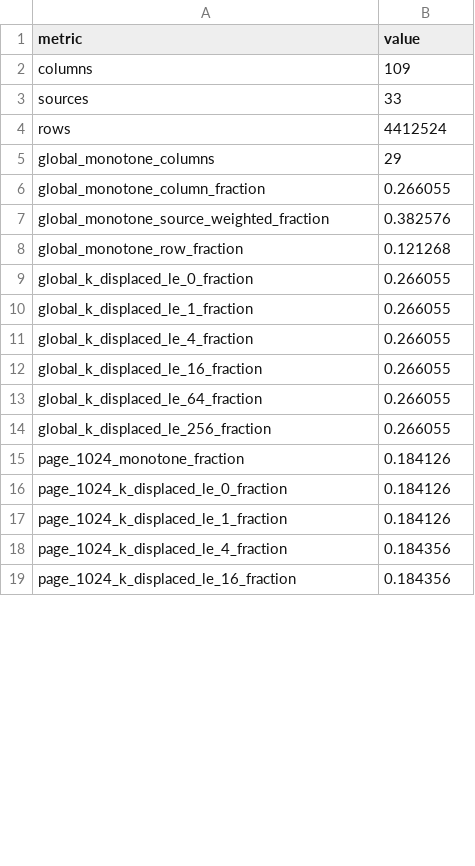
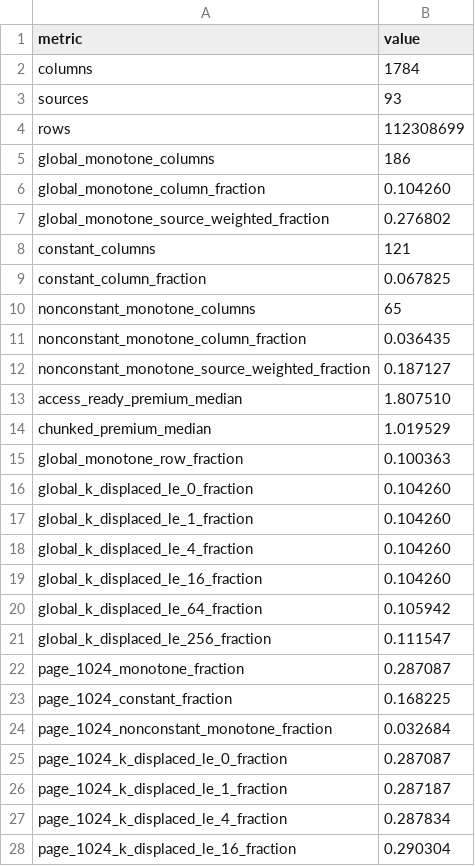
Before and after one commit to clumsyspeedboat/witness, a CSV file: experiments/results/invariant_census/summary.csv, drawn as a sheet; only a part is shown; the diff covers the shown part only.

```diff
--- a/experiments/results/invariant_census/summary.csv
+++ b/experiments/results/invariant_census/summary.csv
@@ -1,19 +1,28 @@
 metric,value
-columns,109
-sources,33
-rows,4412524
-global_monotone_columns,29
-global_monotone_column_fraction,0.266055
-global_monotone_source_weighted_fraction,0.382576
-global_monotone_row_fraction,0.121268
-global_k_displaced_le_0_fraction,0.266055
-global_k_displaced_le_1_fraction,0.266055
-global_k_displaced_le_4_fraction,0.266055
-global_k_displaced_le_16_fraction,0.266055
-global_k_displaced_le_64_fraction,0.266055
-global_k_displaced_le_256_fraction,0.266055
-page_1024_monotone_fraction,0.184126
-page_1024_k_displaced_le_0_fraction,0.184126
-page_1024_k_displaced_le_1_fraction,0.184126
-page_1024_k_displaced_le_4_fraction,0.184356
-page_1024_k_displaced_le_16_fraction,0.184356
+columns,1784
+sources,93
+rows,112308699
+global_monotone_columns,186
+global_monotone_column_fraction,0.104260
+global_monotone_source_weighted_fraction,0.276802
+constant_columns,121
+constant_column_fraction,0.067825
+nonconstant_monotone_columns,65
+nonconstant_monotone_column_fraction,0.036435
+nonconstant_monotone_source_weighted_fraction,0.187127
+access_ready_premium_median,1.807510
+chunked_premium_median,1.019529
+global_monotone_row_fraction,0.100363
+global_k_displaced_le_0_fraction,0.104260
+global_k_displaced_le_1_fraction,0.104260
+global_k_displaced_le_4_fraction,0.104260
+global_k_displaced_le_16_fraction,0.104260
+global_k_displaced_le_64_fraction,0.105942
+global_k_displaced_le_256_fraction,0.111547
+page_1024_monotone_fraction,0.287087
+page_1024_constant_fraction,0.168225
+page_1024_nonconstant_monotone_fraction,0.032684
+page_1024_k_displaced_le_0_fraction,0.287087
+page_1024_k_displaced_le_1_fraction,0.287187
+page_1024_k_displaced_le_4_fraction,0.287834
+page_1024_k_displaced_le_16_fraction,0.290304
```
Also changed, not shown: 2 added rows and 21 edited cells elsewhere in this file, experiments/results/invariant_census/sources.csv, experiments/results/predicate_pipeline/complete_query.csv, 28 other files.
